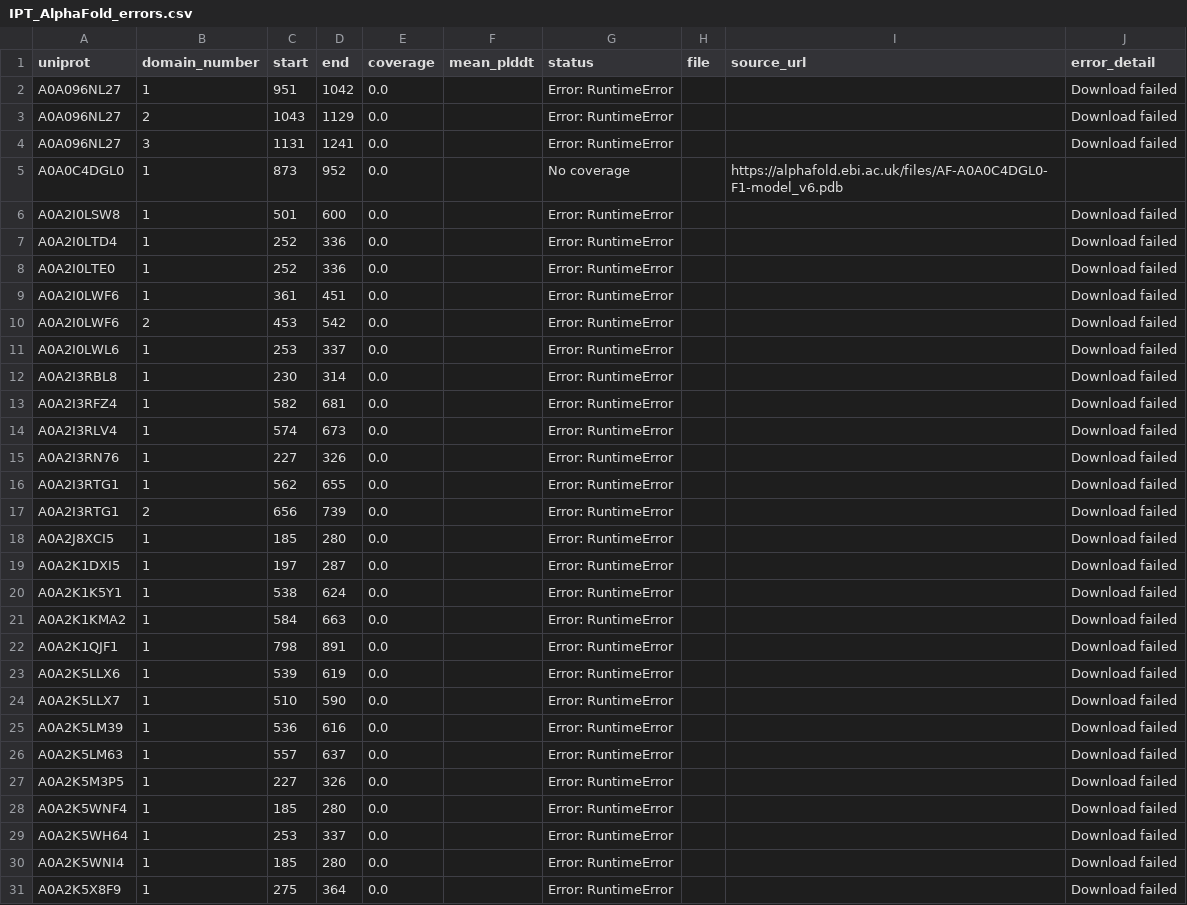
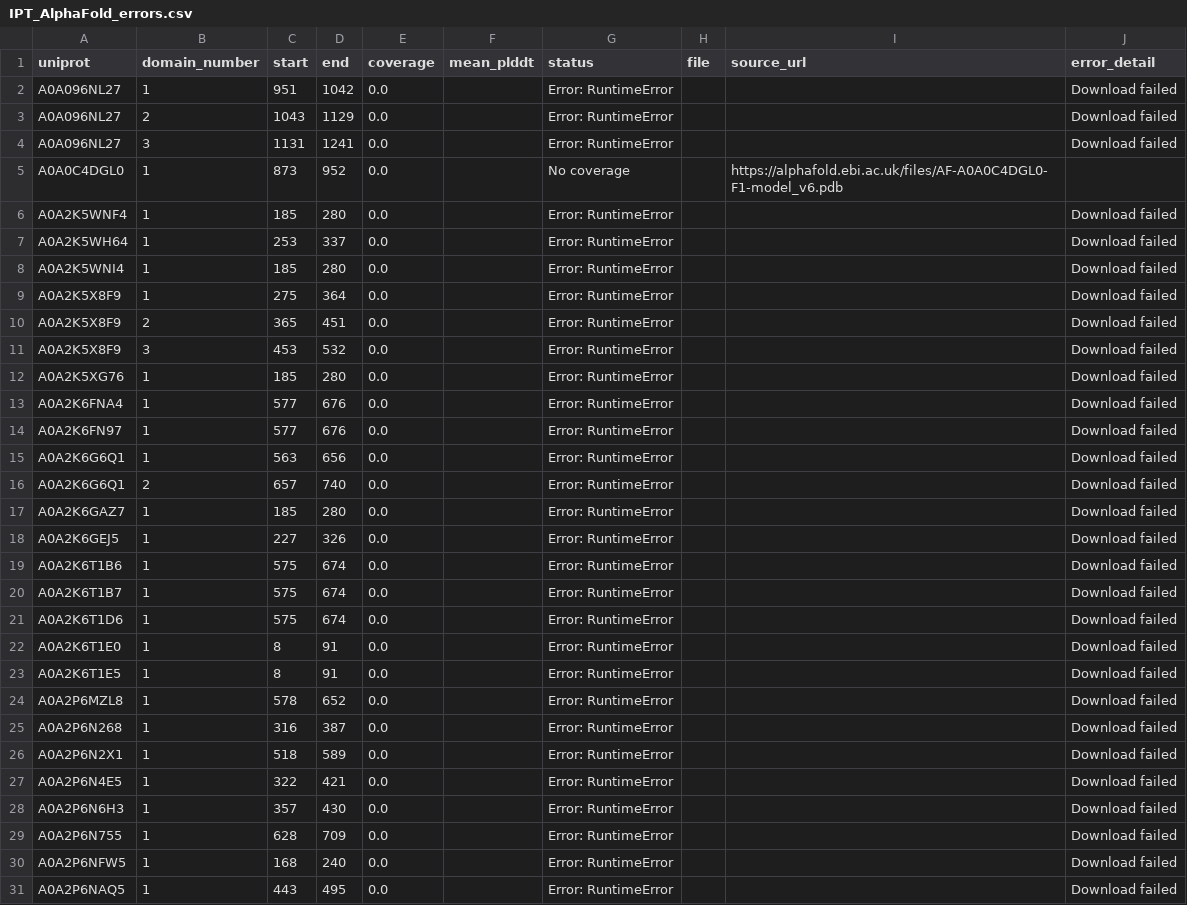
Before and after one commit to NephVar/IPT, a CSV file: metadata/IPT_AlphaFold_errors.csv, drawn as a sheet; only a part is shown; the shorter side is filled out with more unchanged rows; the diff names each change by its address in the sheet, - before the commit and + after, or states it on an @@ line.

```diff
--- a/metadata/IPT_AlphaFold_errors.csv
+++ b/metadata/IPT_AlphaFold_errors.csv
-row 6: A0A2I0LSW8 | 1 | 501 | 600 | 0.0 |  | Error: RuntimeError |  |  | Download failed
-row 7: A0A2I0LTD4 | 1 | 252 | 336 | 0.0 |  | Error: RuntimeError |  |  | Download failed
-row 8: A0A2I0LTE0 | 1 | 252 | 336 | 0.0 |  | Error: RuntimeError |  |  | Download failed
-row 9: A0A2I0LWF6 | 1 | 361 | 451 | 0.0 |  | Error: RuntimeError |  |  | Download failed
-row 10: A0A2I0LWF6 | 2 | 453 | 542 | 0.0 |  | Error: RuntimeError |  |  | Download failed
-row 11: A0A2I0LWL6 | 1 | 253 | 337 | 0.0 |  | Error: RuntimeError |  |  | Download failed
-row 12: A0A2I3RBL8 | 1 | 230 | 314 | 0.0 |  | Error: RuntimeError |  |  | Download failed
-row 13: A0A2I3RFZ4 | 1 | 582 | 681 | 0.0 |  | Error: RuntimeError |  |  | Download failed
-row 14: A0A2I3RLV4 | 1 | 574 | 673 | 0.0 |  | Error: RuntimeError |  |  | Download failed
-row 15: A0A2I3RN76 | 1 | 227 | 326 | 0.0 |  | Error: RuntimeError |  |  | Download failed
-row 16: A0A2I3RTG1 | 1 | 562 | 655 | 0.0 |  | Error: RuntimeError |  |  | Download failed
-row 17: A0A2I3RTG1 | 2 | 656 | 739 | 0.0 |  | Error: RuntimeError |  |  | Download failed
-row 18: A0A2J8XCI5 | 1 | 185 | 280 | 0.0 |  | Error: RuntimeError |  |  | Download failed
-row 19: A0A2K1DXI5 | 1 | 197 | 287 | 0.0 |  | Error: RuntimeError |  |  | Download failed
-row 20: A0A2K1K5Y1 | 1 | 538 | 624 | 0.0 |  | Error: RuntimeError |  |  | Download failed
-row 21: A0A2K1KMA2 | 1 | 584 | 663 | 0.0 |  | Error: RuntimeError |  |  | Download failed
-row 22: A0A2K1QJF1 | 1 | 798 | 891 | 0.0 |  | Error: RuntimeError |  |  | Download failed
-row 23: A0A2K5LLX6 | 1 | 539 | 619 | 0.0 |  | Error: RuntimeError |  |  | Download failed
-row 24: A0A2K5LLX7 | 1 | 510 | 590 | 0.0 |  | Error: RuntimeError |  |  | Download failed
-row 25: A0A2K5LM39 | 1 | 536 | 616 | 0.0 |  | Error: RuntimeError |  |  | Download failed
-row 26: A0A2K5LM63 | 1 | 557 | 637 | 0.0 |  | Error: RuntimeError |  |  | Download failed
-row 27: A0A2K5M3P5 | 1 | 227 | 326 | 0.0 |  | Error: RuntimeError |  |  | Download failed
```
Also changed, not shown: metadata/IPT_AlphaFold_recovery_attempts.csv, 24 other files.
